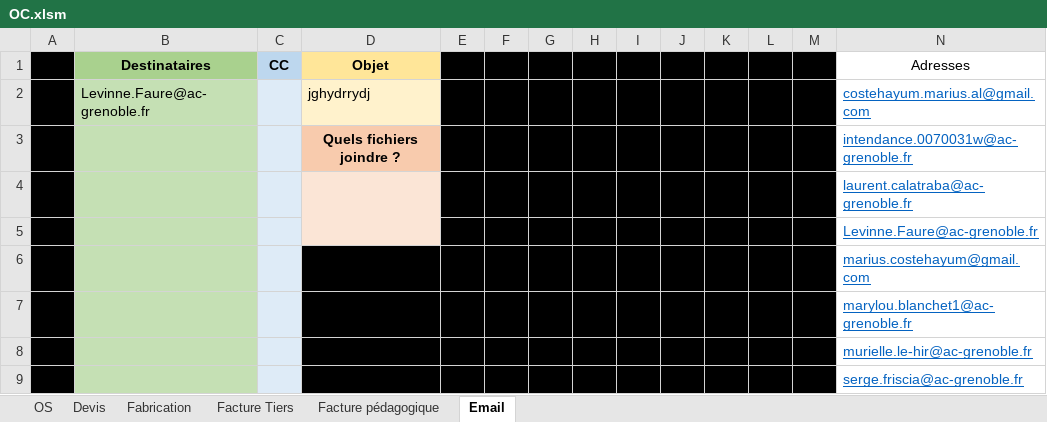
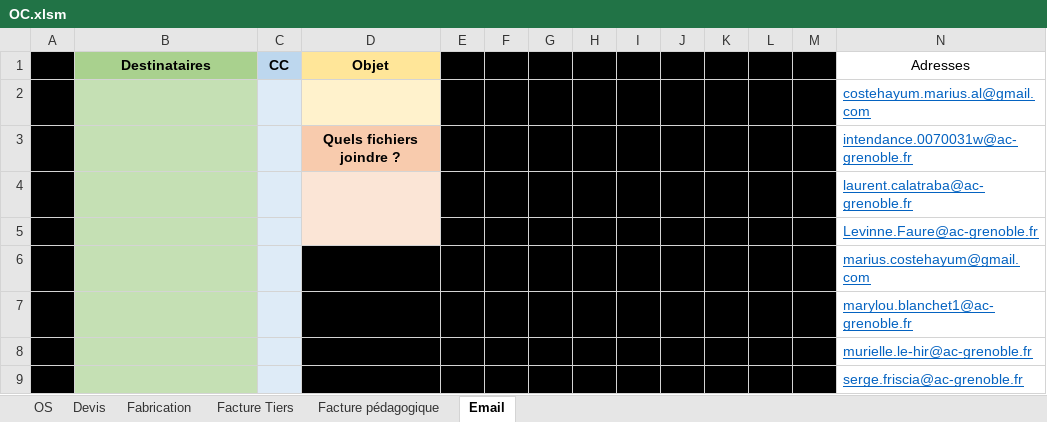
Before and after one commit to MariusLeRusse/repoBTS, an Excel workbook: ExcelApp_OC/OC/Modele!!!/OC.xlsm, sheet Email, drawn as a sheet; values as stored, in another font and other column widths than the file's, no borders; charts and pictures and table styles not drawn; removed rows and columns are numbered as before the commit, all else as after; the diff names each change by its address in the sheet, - before the commit and + after, or states it on an @@ line.

```diff
--- a/ExcelApp_OC/OC/Modele!!!/OC.xlsm (sheet Email)
+++ b/ExcelApp_OC/OC/Modele!!!/OC.xlsm (sheet Email)
-row 2:  | Levinne.Faure@ac-grenoble.fr |  | jghydrrydj |  |  |  |  |  |  |  |  |  | costehayum.marius.al@gmail.com
+row 2:  |  |  |  |  |  |  |  |  |  |  |  |  | costehayum.marius.al@gmail.com
```
Also changed, not shown: charts or pictures, ExcelApp_Conventions/Formulaire.xlsm, ExcellApp_Calls/Calls.xlsm.
